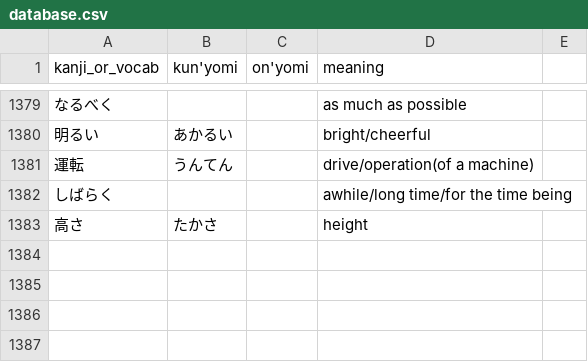
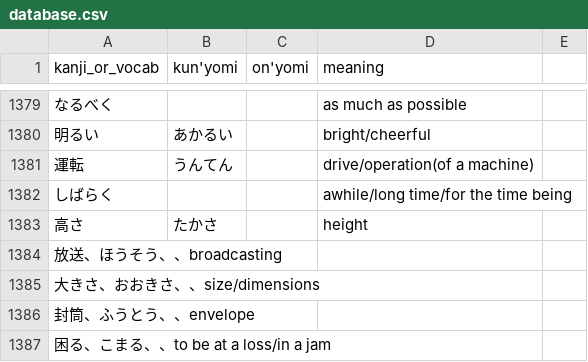
Before and after one commit to bkayalibay/kanki, a CSV file: database.csv, drawn as a sheet; only a part is shown, gaps mark what is left out.

Commit message:
Adds more words.

```diff
--- a/database.csv
+++ b/database.csv
@@ -1383 +1383,5 @@ kanji_or_vocab, kun'yomi, on'yomi, meaning
 高さ, たかさ, , height
+放送、ほうそう、、broadcasting
+大きさ、おおきさ、、size/dimensions
+封筒、ふうとう、、envelope
+困る、こまる、、to be at a loss/in a jam
```
